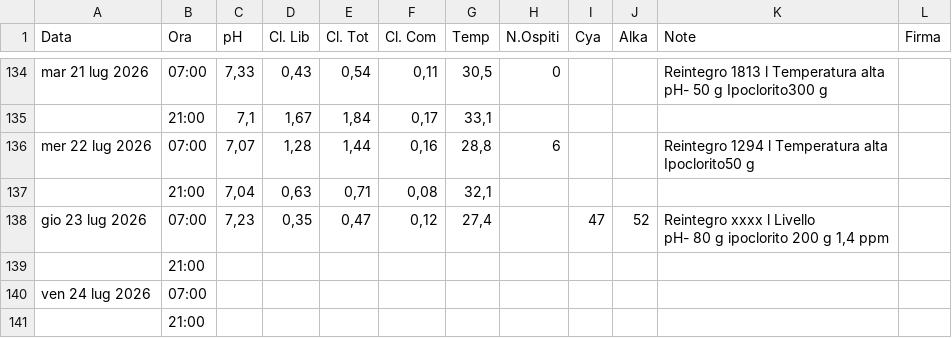
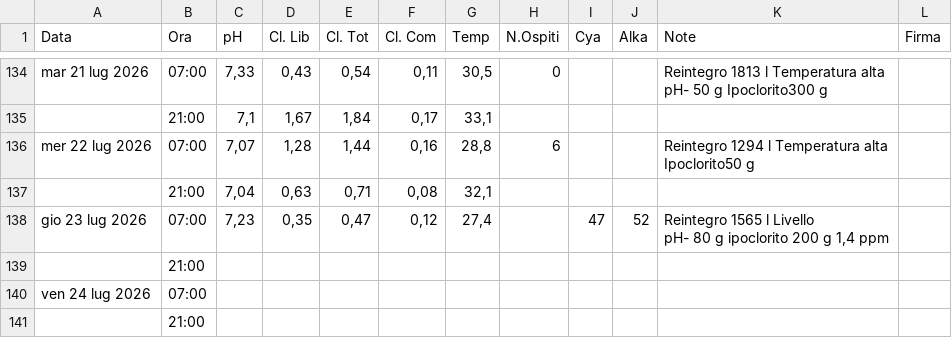
Before and after one commit to paolodelbalio/registrileanfore, a CSV file: REGISTRO CHIMICO 2026.csv, drawn as a sheet; only a part is shown, gaps mark what is left out.

Commit message:
Aggiornamento automatico: REGISTRO CHIMICO 2026.csv

```diff
--- a/REGISTRO CHIMICO 2026.csv
+++ b/REGISTRO CHIMICO 2026.csv
@@ -165,4 +165,4 @@ Ipoclorito50 g",
 ,21:00,"7,04","0,63","0,71","0,08","32,1",,,,,
-gio 23 lug 2026,07:00,"7,23","0,35","0,47","0,12","27,4",,47,52,"Reintegro xxxx l Livello
-pH- 80 g ipoclorito 200 g 1,4 ppm",
+gio 23 lug 2026,07:00,"7,23","0,35","0,47","0,12","27,4",,47,52,"Reintegro 1565 l Livello
+pH- 80 g ipoclorito 200 g 1,4 ppm",
 ,21:00,,,,,,,,,,
```
